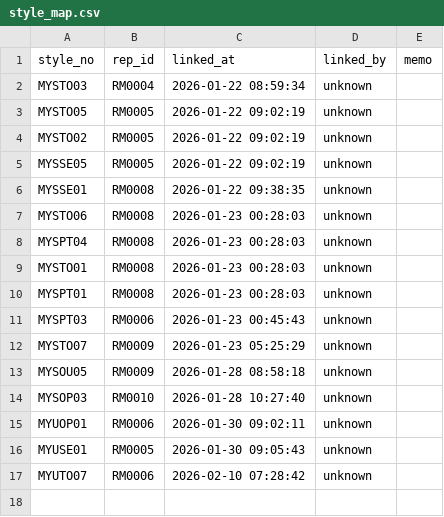
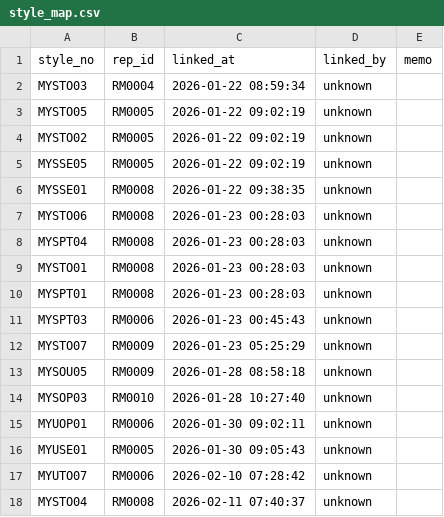
Before and after one commit to chanzii/kc-model-app, a CSV file: data/style_map.csv, drawn as a sheet; the diff names each change by its address in the sheet, - before the commit and + after, or states it on an @@ line.

Commit message:
style_map link to RM0008

```diff
--- a/data/style_map.csv
+++ b/data/style_map.csv
+row 18: MYSTO04 | RM0008 | 2026-02-11 07:40:37 | unknown
```
